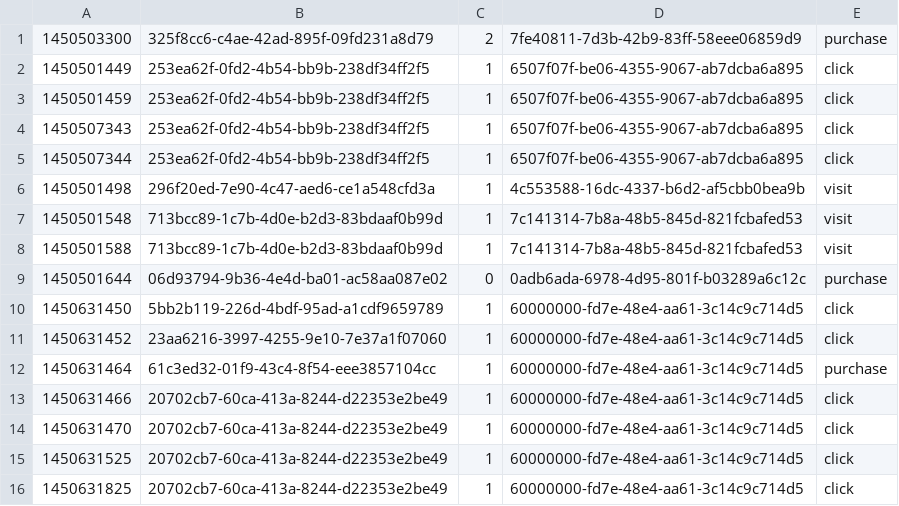
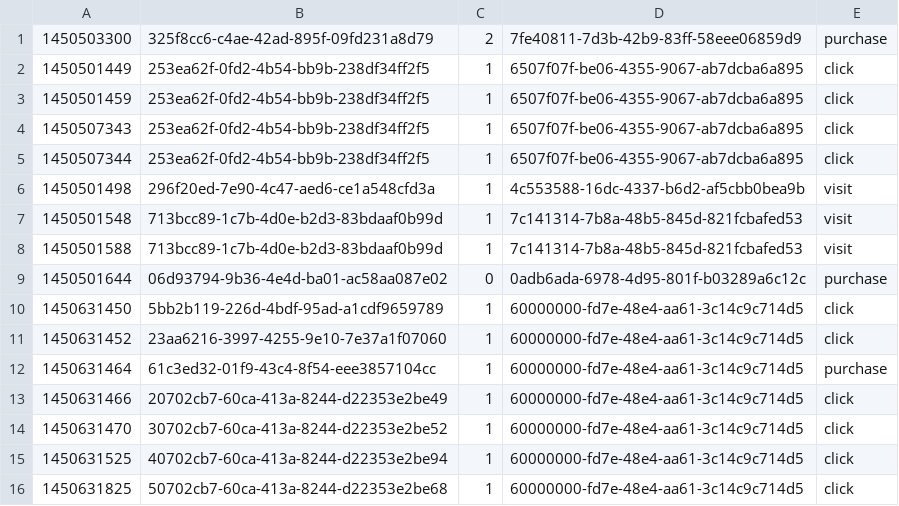
Before and after one commit to harishkgithub/data-engg-challenge, a CSV file: src/resources/events.csv, drawn as a sheet.

```diff
--- a/src/resources/events.csv
+++ b/src/resources/events.csv
@@ -13,4 +13,4 @@
 1450631466,20702cb7-60ca-413a-8244-d22353e2be49,1,60000000-fd7e-48e4-aa61-3c14c9c714d5,click
-1450631470,20702cb7-60ca-413a-8244-d22353e2be49,1,60000000-fd7e-48e4-aa61-3c14c9c714d5,click
-1450631525,20702cb7-60ca-413a-8244-d22353e2be49,1,60000000-fd7e-48e4-aa61-3c14c9c714d5,click
-1450631825,20702cb7-60ca-413a-8244-d22353e2be49,1,60000000-fd7e-48e4-aa61-3c14c9c714d5,click
+1450631470,30702cb7-60ca-413a-8244-d22353e2be52,1,60000000-fd7e-48e4-aa61-3c14c9c714d5,click
+1450631525,40702cb7-60ca-413a-8244-d22353e2be94,1,60000000-fd7e-48e4-aa61-3c14c9c714d5,click
+1450631825,50702cb7-60ca-413a-8244-d22353e2be68,1,60000000-fd7e-48e4-aa61-3c14c9c714d5,click
```
Also changed, not shown: 3 other files.
